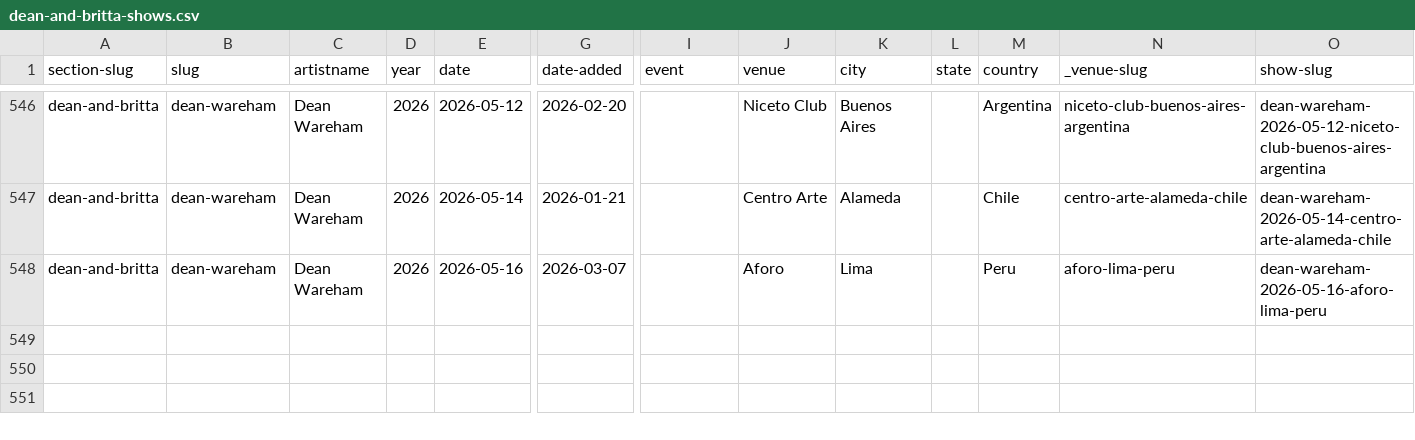
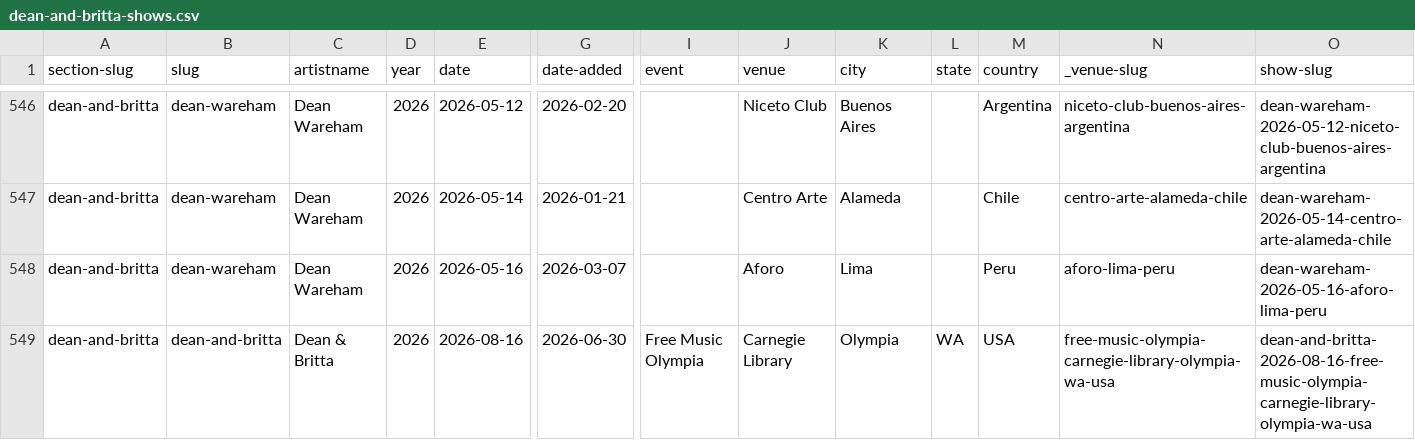
Before and after one commit to grange85/ahfow-database, a CSV file: _data/gigography/dean-and-britta-shows.csv, drawn as a sheet; only a part is shown, gaps mark what is left out; rows hold the shown columns only; the diff names each change by its address in the sheet, - before the commit and + after, or states it on an @@ line.

Commit message:
Update 2 file(s): dean-and-britta-shows.csv, upcoming-shows.csv

```diff
--- a/_data/gigography/dean-and-britta-shows.csv
+++ b/_data/gigography/dean-and-britta-shows.csv
+row 549: dean-and-britta | dean-and-britta | Dean & Britta | 2026 | 2026-08-16 | 2026-06-30 | Free Music Olympia | Carnegie Library | Olympia | WA | USA | free-music-olympia-carnegie-library-olympia-wa-usa | dean-and-britta-2026-08-16-free-music-olympia-carnegie-library-olympia-wa-usa
```
Also changed, not shown: _data/gigography/upcoming-shows.csv.
